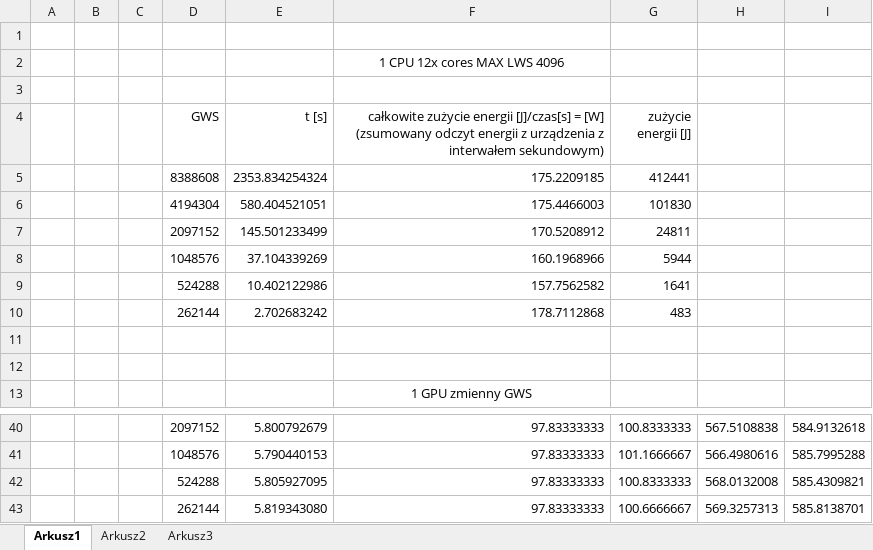
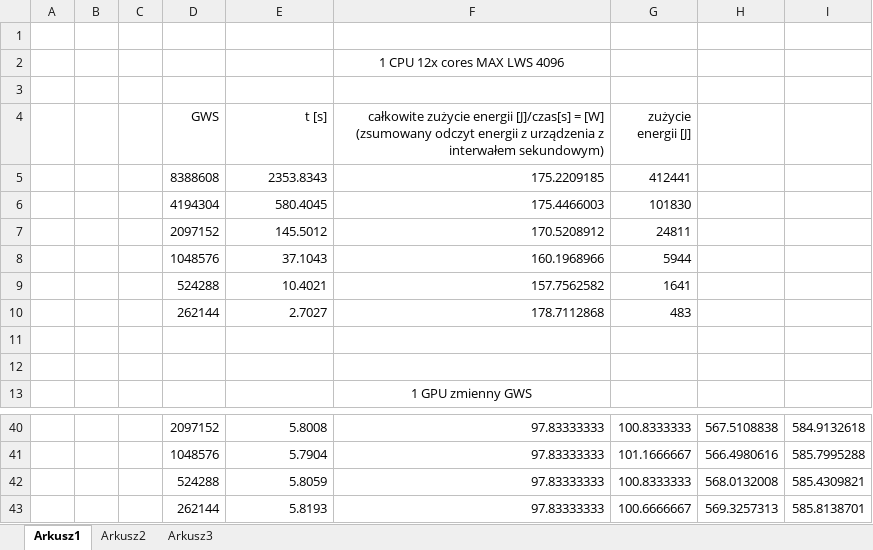
Before and after one commit to GrzesiekMaj/Greencomputing---praca-inzynierska, an Excel workbook: Benchmarks-results/Prometheus/całka wykresy/całka - summary.xlsx, sheet Arkusz1, drawn as a sheet; only a part is shown, gaps mark what is left out; values as stored, in another font and other column widths than the file's, no borders; charts and pictures not drawn; the diff covers the shown part only; the diff names each change by its address in the sheet, - before the commit and + after, or states it on an @@ line.

```diff
--- a/Benchmarks-results/Prometheus/całka wykresy/całka - summary.xlsx (sheet Arkusz1)
+++ b/Benchmarks-results/Prometheus/całka wykresy/całka - summary.xlsx (sheet Arkusz1)
-E5 (t [s]): 2353.834254324
+E5 (t [s]): 2353.8343
-E6 (t [s]): 580.404521051
+E6 (t [s]): 580.4045
-E7 (t [s]): 145.501233499
+E7 (t [s]): 145.5012
-E8 (t [s]): 37.104339269
+E8 (t [s]): 37.1043
-E9 (t [s]): 10.402122986
+E9 (t [s]): 10.4021
-E10 (t [s]): 2.702683242
+E10 (t [s]): 2.7027
-E40 (t [s]): 5.800792679
+E40 (t [s]): 5.8008
-E41 (t [s]): 5.790440153
+E41 (t [s]): 5.7904
-E42 (t [s]): 5.805927095
+E42 (t [s]): 5.8059
-E43 (t [s]): 5.819343080
+E43 (t [s]): 5.8193
```
Also changed, not shown: 20 edited cells elsewhere in this sheet, charts or pictures, 1 other file.
